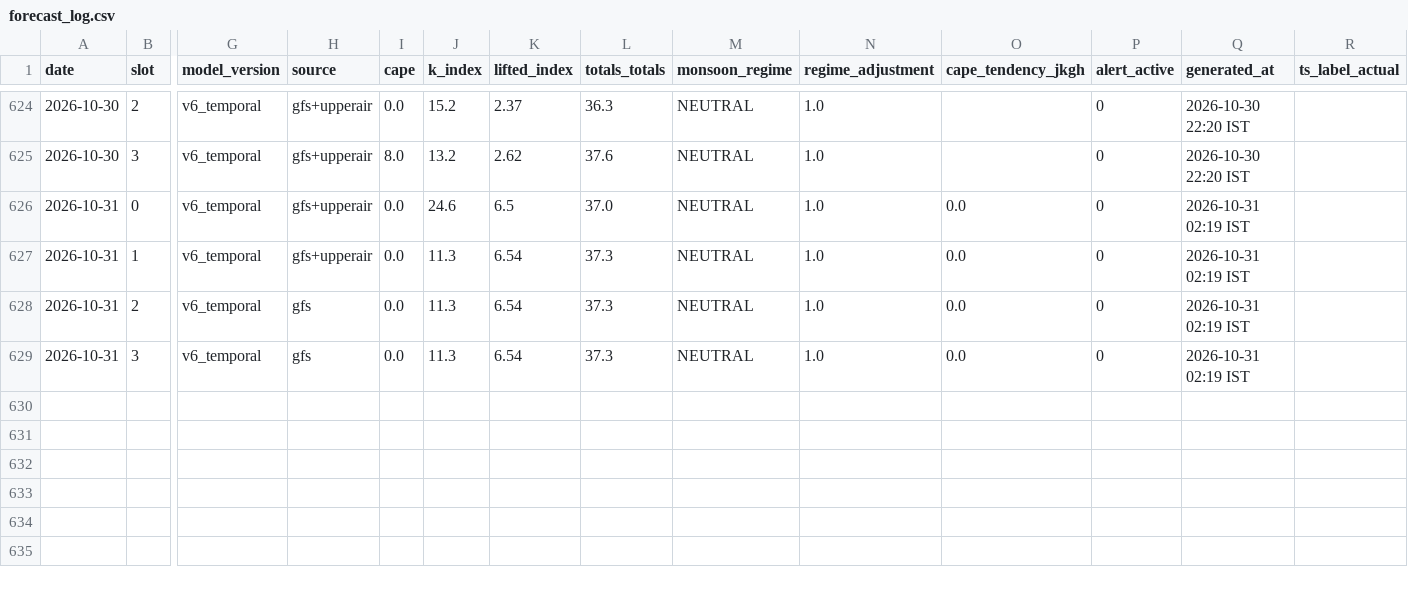
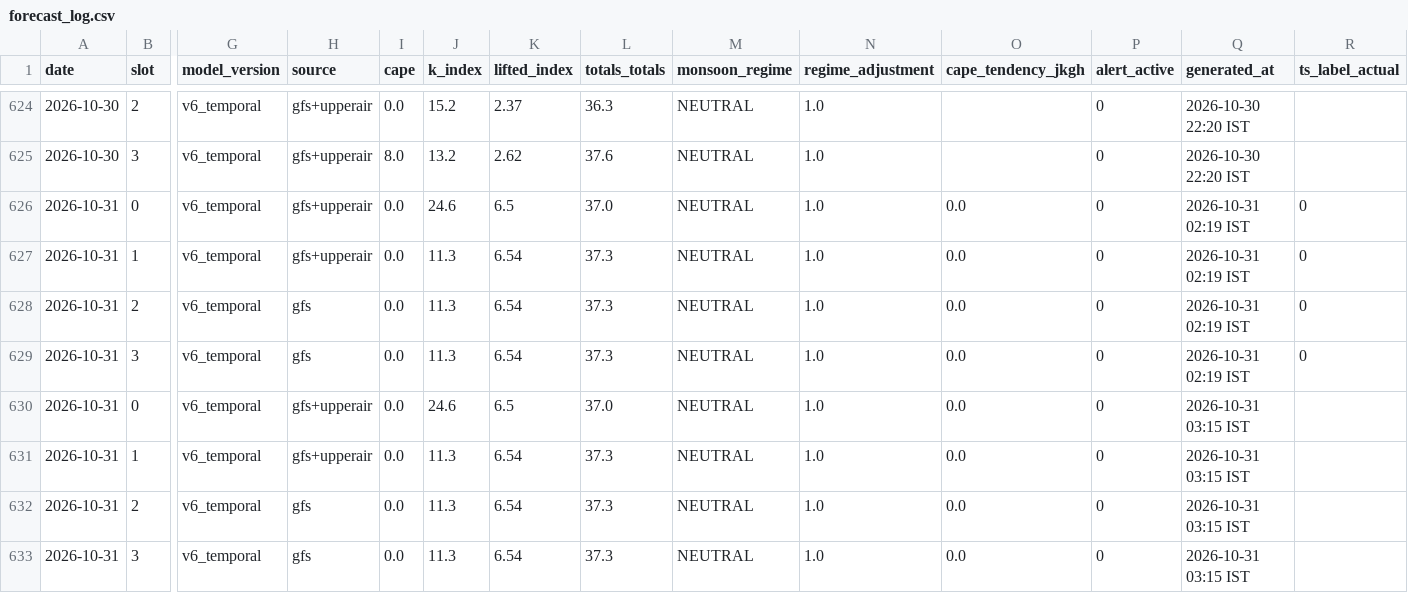
Before and after one commit to Aprameya05/SIH-Hyperlocal-Warning, a CSV file: data/forecast_log.csv, drawn as a sheet; only a part is shown, gaps mark what is left out; addresses are those after the commit; rows hold the shown columns only; the diff names each change by its address in the sheet, - before the commit and + after, or states it on an @@ line.

Commit message:
auto: forecast 2026-10-30 21:46 UTC

```diff
--- a/data/forecast_log.csv
+++ b/data/forecast_log.csv
+row 626: 2026-10-31 | 0 | v6_temporal | gfs+upperair | 0.0 | 24.6 | 6.5 | 37.0 | NEUTRAL | 1.0 | 0.0 | 0 | 2026-10-31 02:19 IST | 0
+row 627: 2026-10-31 | 1 | v6_temporal | gfs+upperair | 0.0 | 11.3 | 6.54 | 37.3 | NEUTRAL | 1.0 | 0.0 | 0 | 2026-10-31 02:19 IST | 0
+row 628: 2026-10-31 | 2 | v6_temporal | gfs | 0.0 | 11.3 | 6.54 | 37.3 | NEUTRAL | 1.0 | 0.0 | 0 | 2026-10-31 02:19 IST | 0
+row 629: 2026-10-31 | 3 | v6_temporal | gfs | 0.0 | 11.3 | 6.54 | 37.3 | NEUTRAL | 1.0 | 0.0 | 0 | 2026-10-31 02:19 IST | 0
-Q630:Q633 (generated_at): 2026-10-31 02:19 IST
+Q630:Q633 (generated_at): 2026-10-31 03:15 IST
```
Also changed, not shown: data/gfs_realtime_43295.csv, data/upperair_realtime_43295.csv, 7 other files.
